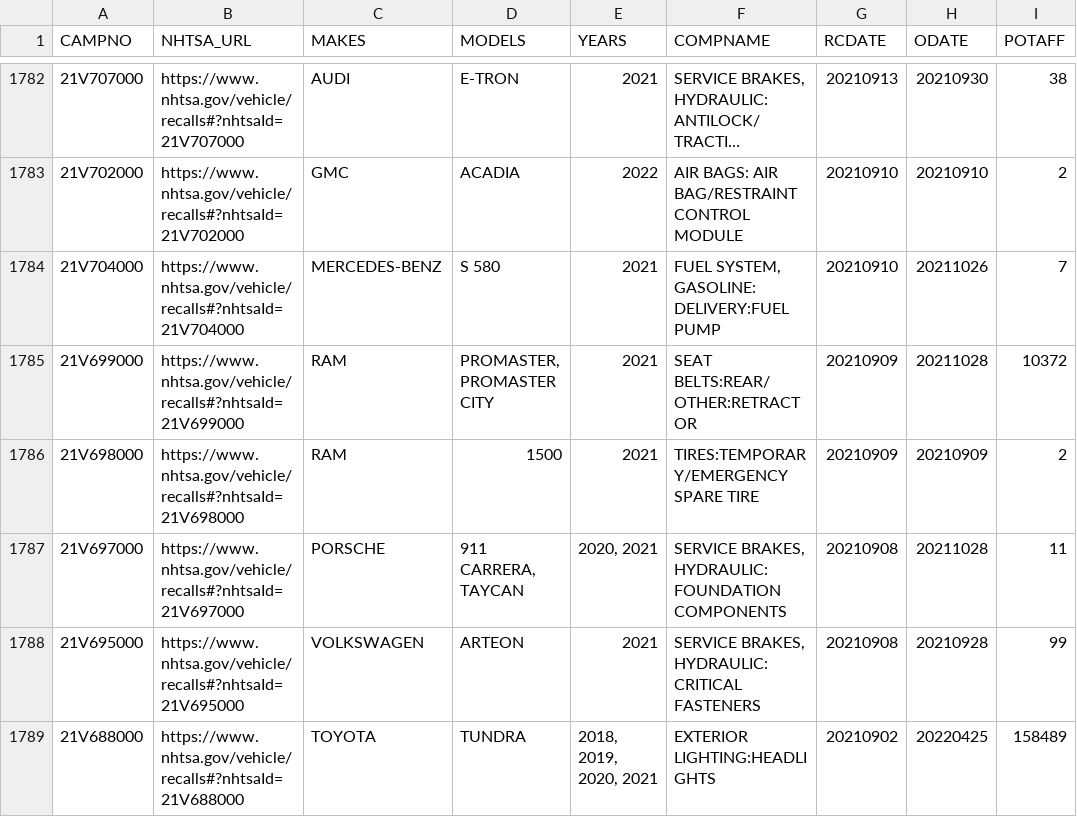
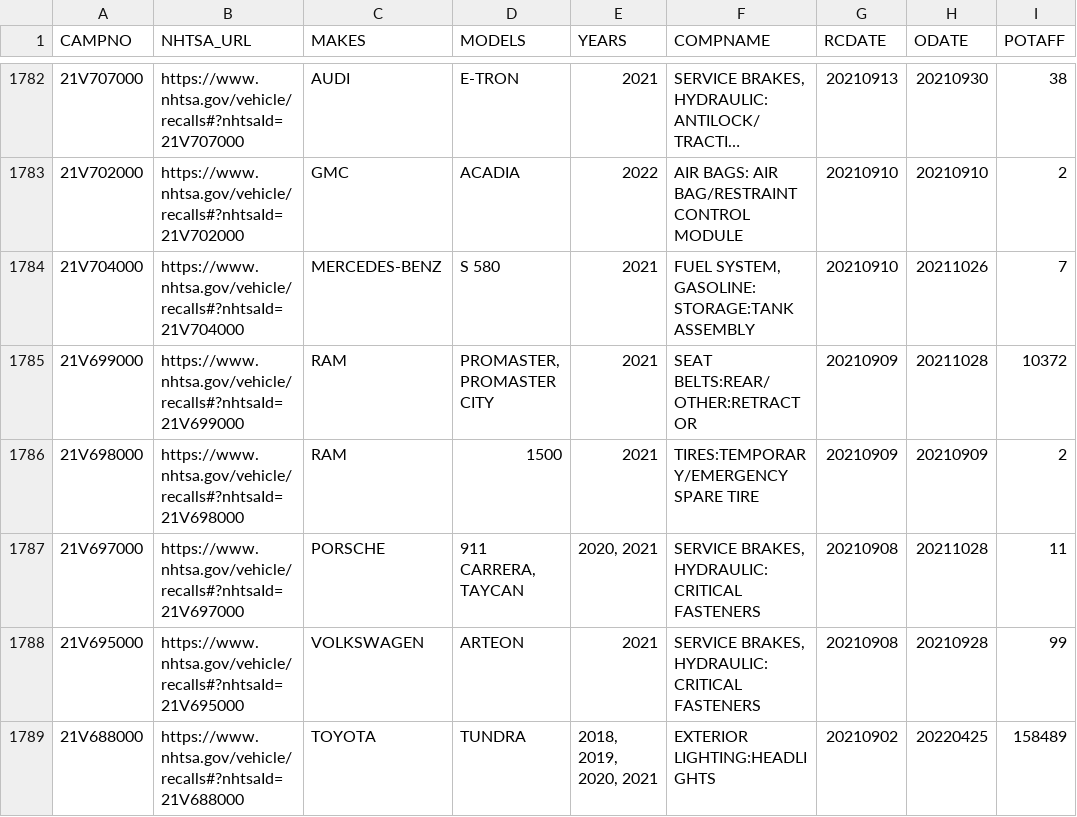
Before and after one commit to grantschwab/recall-tool, a CSV file: recalls_2020_present.csv, drawn as a sheet; only a part is shown, gaps mark what is left out; long unchanged cells end in …; the diff covers the shown part only; the diff names each change by its address in the sheet, - before the commit and + after, or states it on an @@ line.

```diff
--- a/recalls_2020_present.csv
+++ b/recalls_2020_present.csv
-F1784 (COMPNAME): FUEL SYSTEM, GASOLINE:DELIVERY:FUEL PUMP
+F1784 (COMPNAME): FUEL SYSTEM, GASOLINE:STORAGE:TANK ASSEMBLY
-F1787 (COMPNAME): SERVICE BRAKES, HYDRAULIC:FOUNDATION COMPONENTS
+F1787 (COMPNAME): SERVICE BRAKES, HYDRAULIC:CRITICAL FASTENERS
```
Also changed, not shown: 67 edited cells elsewhere in this file, investigations_2020_present.csv.
